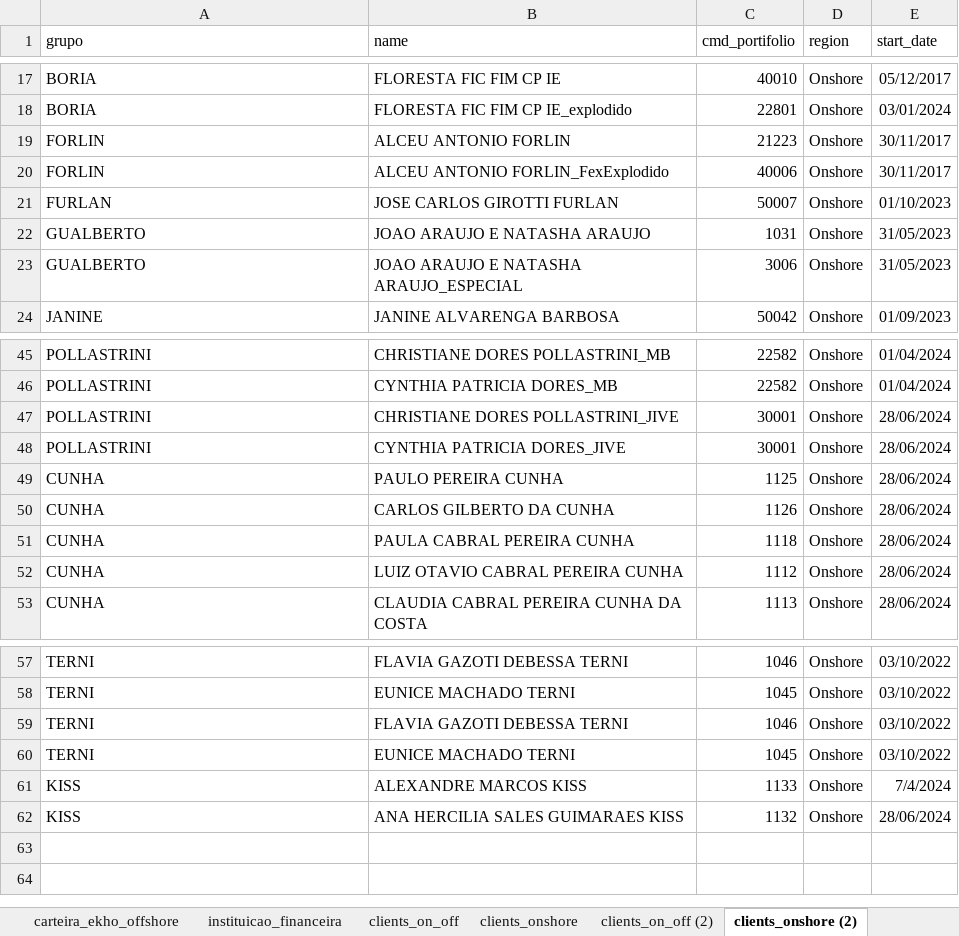
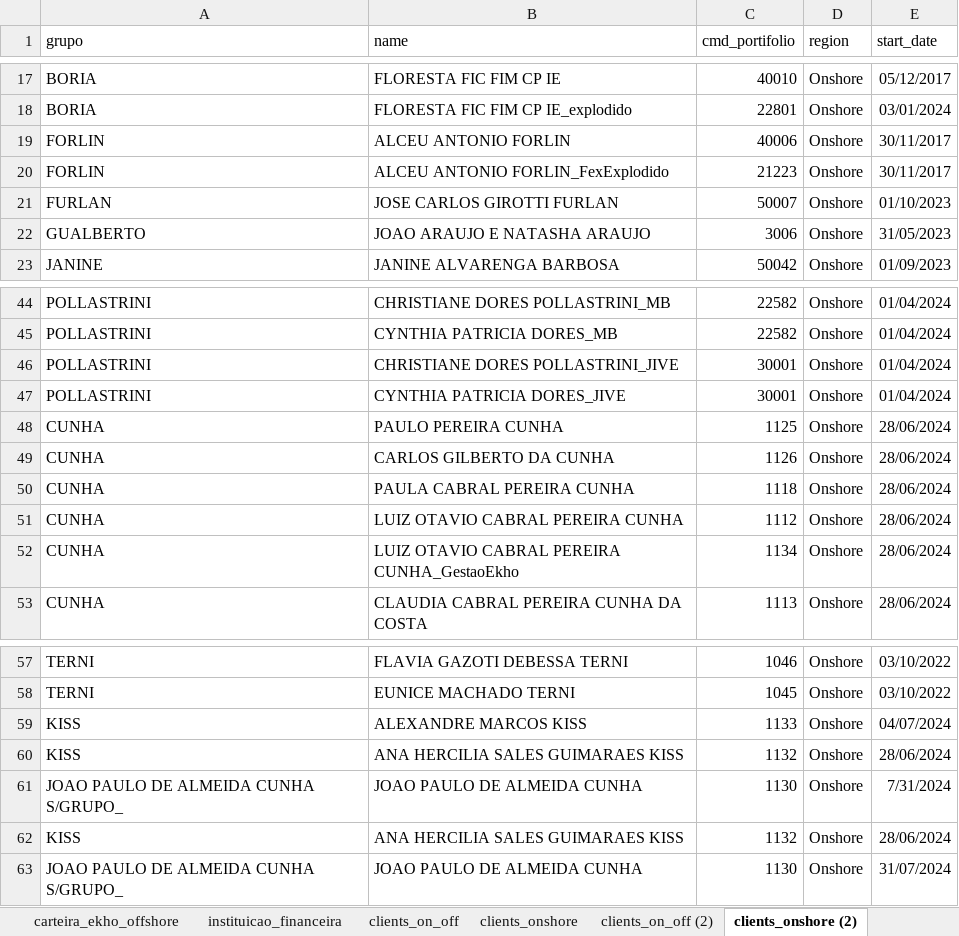
Before and after one commit to Ekho-Family-Office/relatorio_mensal, an Excel workbook: Suporte_Relatorio.xlsx, sheet clients_onshore (2), drawn as a sheet; only a part is shown, gaps mark what is left out; values as stored, in another font and other column widths than the file's, no borders; removed rows and columns are numbered as before the commit, all else as after; the diff names each change by its address in the sheet, - before the commit and + after, or states it on an @@ line.

```diff
--- a/Suporte_Relatorio.xlsx (sheet clients_onshore (2))
+++ b/Suporte_Relatorio.xlsx (sheet clients_onshore (2))
-C19 (cmd_portifolio): 21223
+C19 (cmd_portifolio): 40006
-C20 (cmd_portifolio): 40006
+C20 (cmd_portifolio): 21223
-C22 (cmd_portifolio): 1031
+C22 (cmd_portifolio): 3006
-row 23: GUALBERTO | JOAO ARAUJO E NATASHA ARAUJO_ESPECIAL | 3006 | Onshore | 31/05/2023
-E46:E47 (start_date): 28/06/2024
+E46:E47 (start_date): 01/04/2024
+row 52: CUNHA | LUIZ OTAVIO CABRAL PEREIRA CUNHA_GestaoEkho | 1134 | Onshore | 28/06/2024
-row 59: TERNI | FLAVIA GAZOTI DEBESSA TERNI | 1046 | Onshore | 03/10/2022
-row 60: TERNI | EUNICE MACHADO TERNI | 1045 | Onshore | 03/10/2022
-E59 (start_date): 7/4/2024
+E59 (start_date): 04/07/2024
+row 61: JOAO PAULO DE ALMEIDA CUNHA S/GRUPO_ | JOAO PAULO DE ALMEIDA CUNHA | 1130 | Onshore | 7/31/2024
+row 62: KISS | ANA HERCILIA SALES GUIMARAES KISS | 1132 | Onshore | 28/06/2024
+row 63: JOAO PAULO DE ALMEIDA CUNHA S/GRUPO_ | JOAO PAULO DE ALMEIDA CUNHA | 1130 | Onshore | 31/07/2024
```
Also changed, not shown: sheet clients_on_off (2), sheet clients_on_off, sheet clients_onshore, 1 other file.
